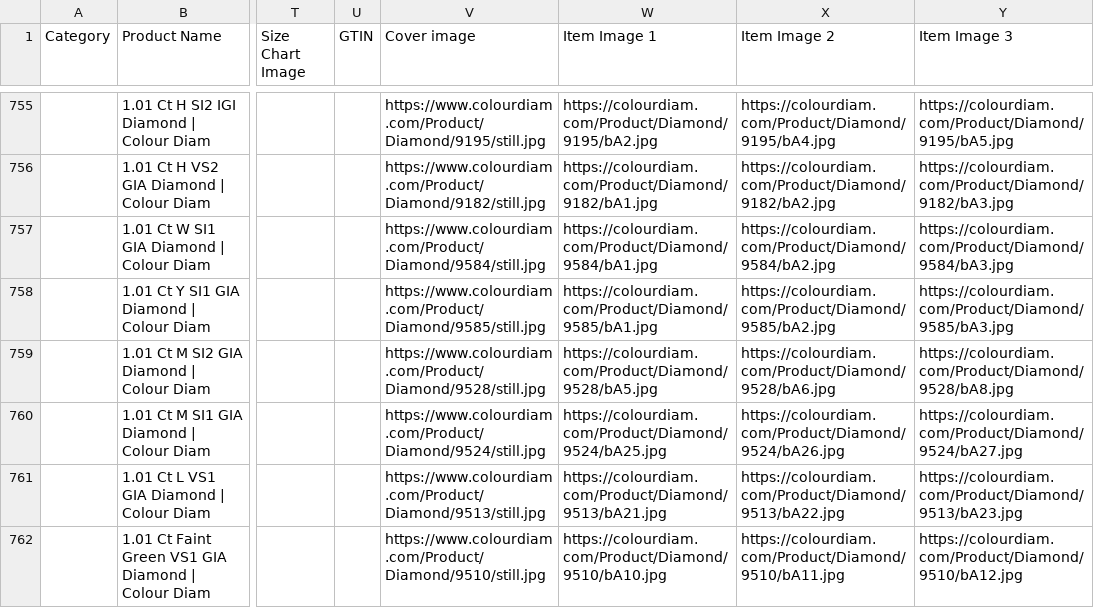
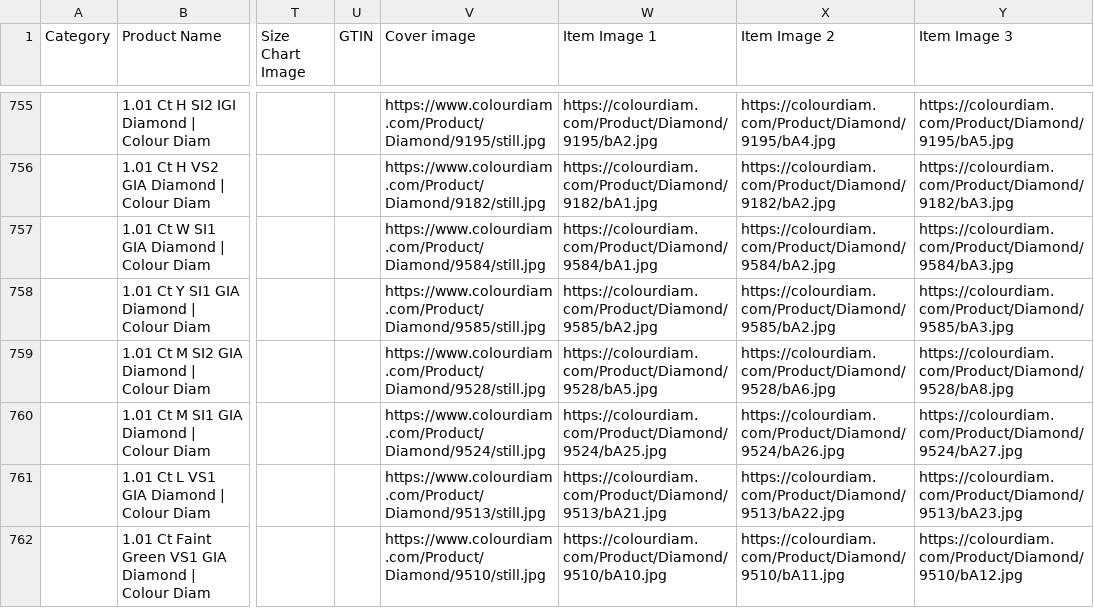
Before and after one commit to dhruvalshah3557-droid/google-sheet-data-fill, a CSV file: data/shopee.csv, drawn as a sheet; only a part is shown, gaps mark what is left out; the diff covers the shown part only; the diff names each change by its address in the sheet, - before the commit and + after, or states it on an @@ line.

```diff
--- a/data/shopee.csv
+++ b/data/shopee.csv
-W758 (Item Image 1): https://colourdiam.com/Product/Diamond/9585/bA1.jpg
+W758 (Item Image 1): https://colourdiam.com/Product/Diamond/9585/bA2.jpg
```
Also changed, not shown: 71 edited cells elsewhere in this file, data/facebook_euro.csv, data/facebook_inr.csv, 33 other files.
